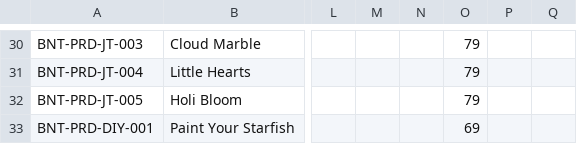
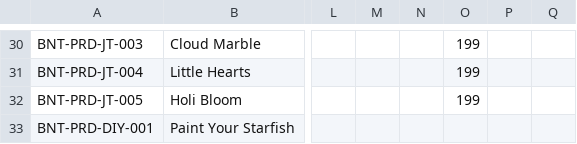
Before and after one commit to abhiyknp/Claude-Projects, a CSV file: audit/owner-pack/templates/cost_sheet_prefilled.csv, drawn as a sheet; only a part is shown, gaps mark what is left out; the diff covers the shown part only; the diff names each change by its address in the sheet, - before the commit and + after, or states it on an @@ line.

```diff
--- a/audit/owner-pack/templates/cost_sheet_prefilled.csv
+++ b/audit/owner-pack/templates/cost_sheet_prefilled.csv
-O30:O32: 79
+O30:O32: 199
-O33: 69
+O33: (empty)
```
Also changed, not shown: 28 edited cells elsewhere in this file, 14 other files.
